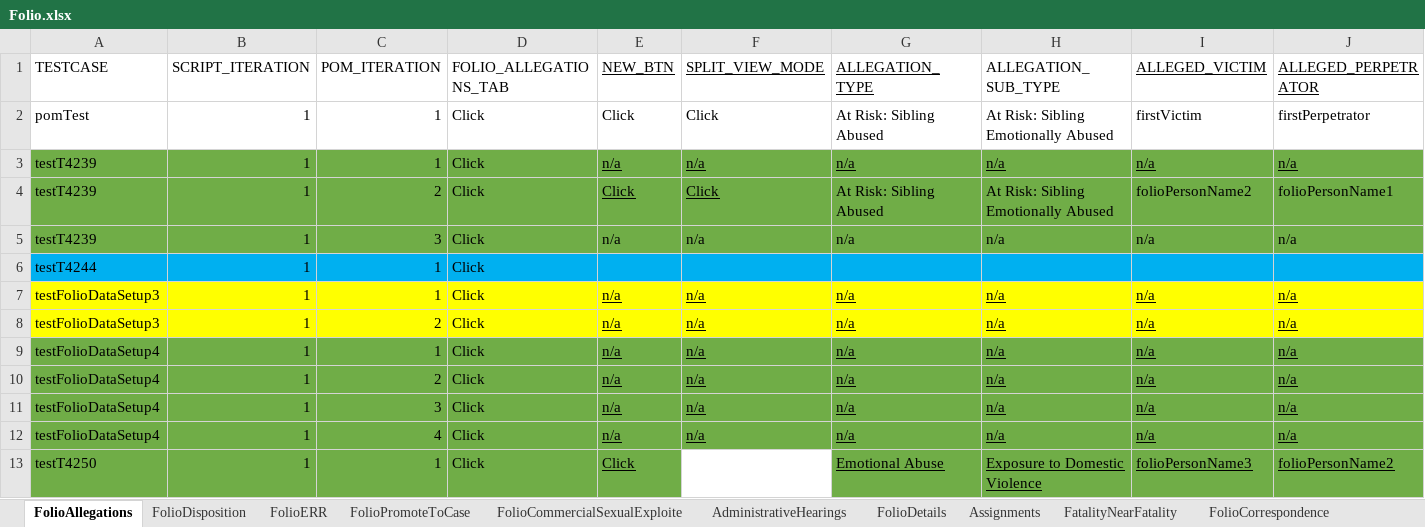
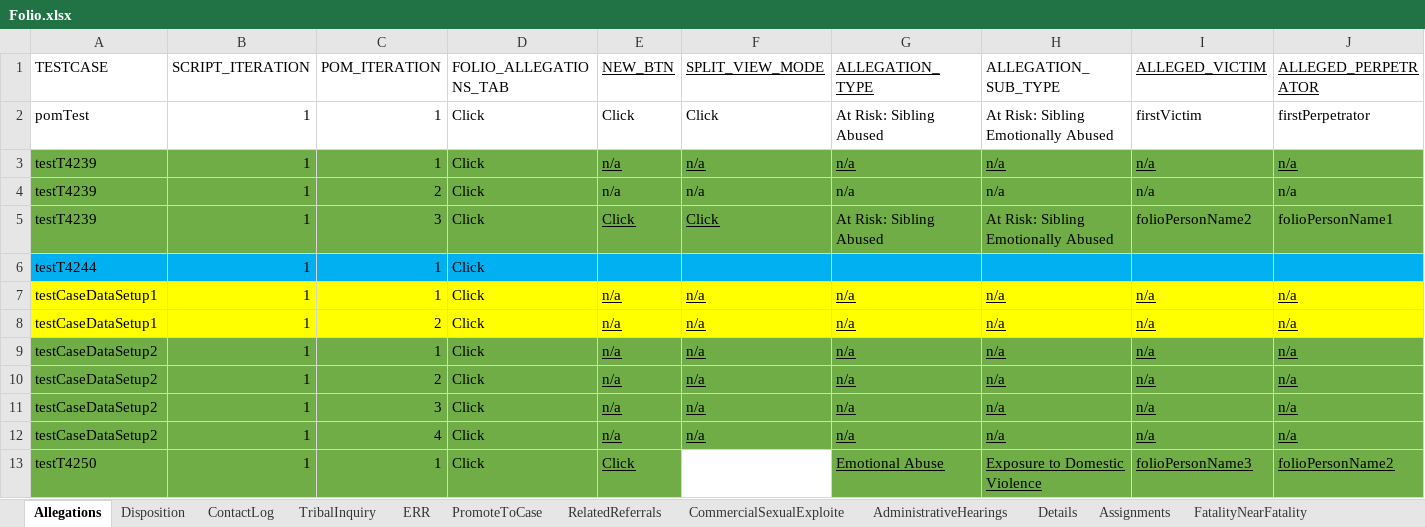
Before and after one commit to nitishhkthakur/Test_Data_repository, an Excel workbook: Folio.xlsx, sheet Allegations, drawn as a sheet; only a part is shown; values as stored, in another font and other column widths than the file's, no borders; removed rows and columns are numbered as before the commit, all else as after; rows hold the shown columns only; the diff names each change by its address in the sheet, - before the commit and + after, or states it on an @@ line.

```diff
--- a/Folio.xlsx (sheet Allegations)
+++ b/Folio.xlsx (sheet Allegations)
-sheet tab: FolioAllegations
+sheet tab: Allegations
-sheet tab: FolioDisposition
+sheet tab: Disposition
-sheet tab: FolioERR
+sheet tab: ERR
-sheet tab: FolioPromoteToCase
+sheet tab: PromoteToCase
-sheet tab: FolioCommercialSexualExploite
+sheet tab: CommercialSexualExploite
-sheet tab: FolioDetails
+sheet tab: Details
+sheet tab: RelatedReferrals
-row 4: testT4239 | 1 | 2 | Click | Click | Click | At Risk: Sibling Abused | At Risk: Sibling Emotionally Abused | folioPersonName2 | folioPersonName1
-C4 (POM_ITERATION): 3
+C4 (POM_ITERATION): 2
+row 5: testT4239 | 1 | 3 | Click | Click | Click | At Risk: Sibling Abused | At Risk: Sibling Emotionally Abused | folioPersonName2 | folioPersonName1
-A7:A8 (TESTCASE): testFolioDataSetup3
+A7:A8 (TESTCASE): testCaseDataSetup1
-A9:A12 (TESTCASE): testFolioDataSetup4
+A9:A12 (TESTCASE): testCaseDataSetup2
```
Also changed, not shown: sheet Documents, sheet Person, sheet ContactLog, sheet ApprovalandAuditHistory, sheet Assignments, sheet PromoteToCase, 5 more sheets, other sheet tabs.
